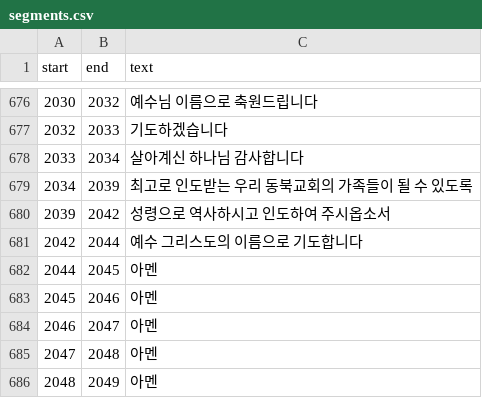
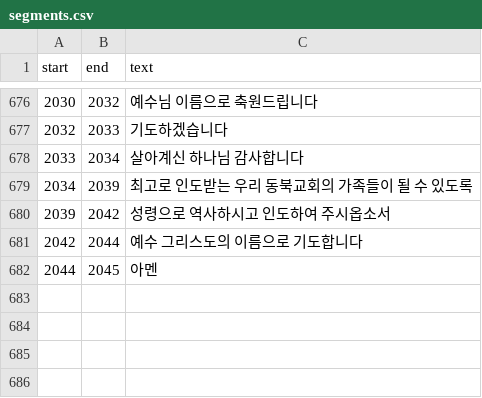
Before and after one commit to jeongtaekim1992/streamlit, a CSV file: segments.csv, drawn as a sheet; only a part is shown, gaps mark what is left out.

```diff
--- a/segments.csv
+++ b/segments.csv
@@ -682,5 +682 @@ start,end,text
 2044,2045, 아멘
-2045,2046, 아멘
-2046,2047, 아멘
-2047,2048, 아멘
-2048,2049, 아멘
```
Also changed, not shown: faster_whisper_compare.csv, 9 other files.
